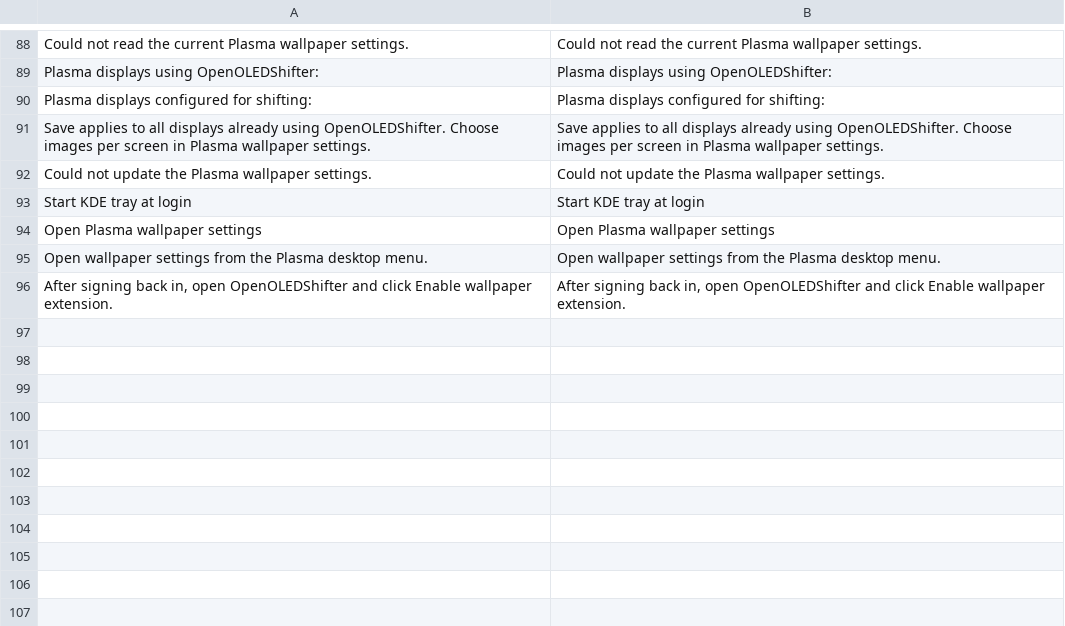
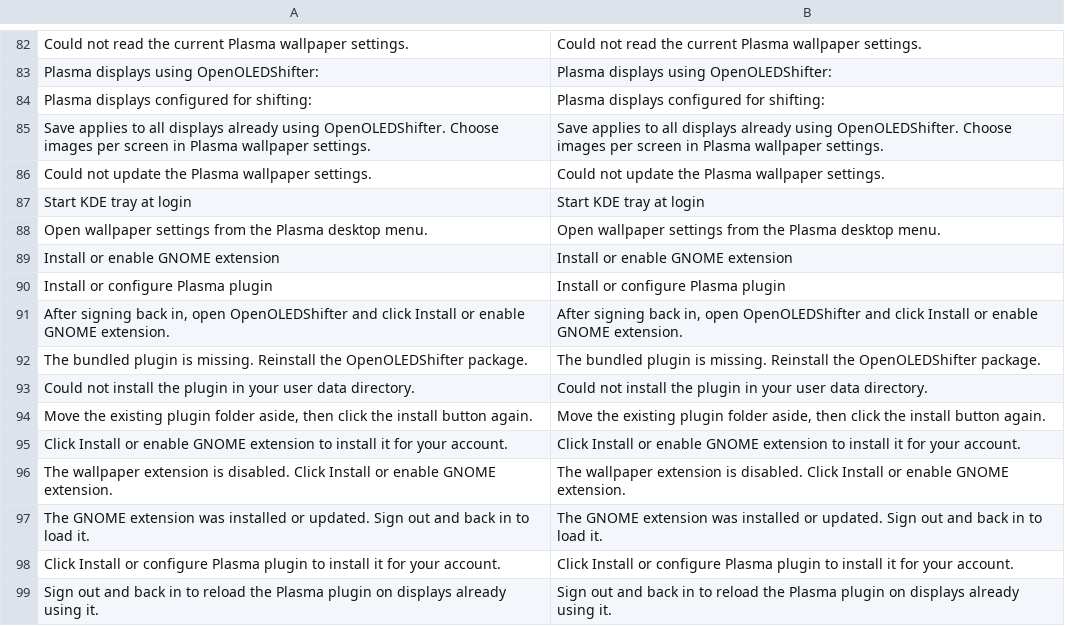
Before and after one commit to Wenbo-Zhong/openOLEDShifter, a TSV file: translations/en.tsv, drawn as a sheet; only a part is shown, gaps mark what is left out; the diff covers the shown part only.

```diff
--- a/translations/en.tsv
+++ b/translations/en.tsv
@@ -93,4 +87,13 @@
 "Start KDE tray at login"	"Start KDE tray at login"
-"Open Plasma wallpaper settings"	"Open Plasma wallpaper settings"
 "Open wallpaper settings from the Plasma desktop menu."	"Open wallpaper settings from the Plasma desktop menu."
-"After signing back in, open OpenOLEDShifter and click Enable wallpaper extension."	"After signing back in, open OpenOLEDShifter and click Enable wallpaper extension."
+"Install or enable GNOME extension"	"Install or enable GNOME extension"
+"Install or configure Plasma plugin"	"Install or configure Plasma plugin"
+"After signing back in, open OpenOLEDShifter and click Install or enable GNOME extension."	"After signing back in, open OpenOLEDShifter and click Install or enable GNOME extension."
+"The bundled plugin is missing. Reinstall the OpenOLEDShifter package."	"The bundled plugin is missing. Reinstall the OpenOLEDShifter package."
+"Could not install the plugin in your user data directory."	"Could not install the plugin in your user data directory."
+"Move the existing plugin folder aside, then click the install button again."	"Move the existing plugin folder aside, then click the install button again."
+"Click Install or enable GNOME extension to install it for your account."	"Click Install or enable GNOME extension to install it for your account."
+"The wallpaper extension is disabled. Click Install or enable GNOME extension."	"The wallpaper extension is disabled. Click Install or enable GNOME extension."
+"The GNOME extension was installed or updated. Sign out and back in to load it."	"The GNOME extension was installed or updated. Sign out and back in to load it."
+"Click Install or configure Plasma plugin to install it for your account."	"Click Install or configure Plasma plugin to install it for your account."
+"Sign out and back in to reload the Plasma plugin on displays already using it."	"Sign out and back in to reload the Plasma plugin on displays already using it."
```
Also changed, not shown: 6 removed rows elsewhere in this file, translations/zh-hans.tsv, translations/zh-hant.tsv, 9 other files.
